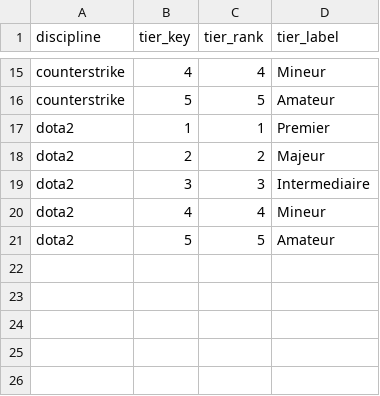
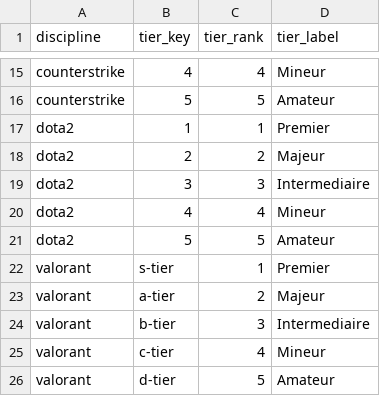
Before and after one commit to loukakouuu/esports-data-platform, a CSV file: transform/seeds/tournament_tier.csv, drawn as a sheet; only a part is shown, gaps mark what is left out; the diff names each change by its address in the sheet, - before the commit and + after, or states it on an @@ line.

Commit message:
Branche Valorant sur le flux de tournois
Le wiki Valorant de Liquipedia partage le modèle `Infobox league` des deux
autres : une troisième discipline tient en une ligne de déclaration, et la
graine des tiers apprend son échelle. C'est la promesse du contrat de source,
tenue sans retouche du noyau.

Valorant devient la discipline prioritaire du projet.

```diff
--- a/transform/seeds/tournament_tier.csv
+++ b/transform/seeds/tournament_tier.csv
+row 22: valorant | s-tier | 1 | Premier
+row 23: valorant | a-tier | 2 | Majeur
+row 24: valorant | b-tier | 3 | Intermediaire
+row 25: valorant | c-tier | 4 | Mineur
+row 26: valorant | d-tier | 5 | Amateur
```
Also changed, not shown: 7 other files.
